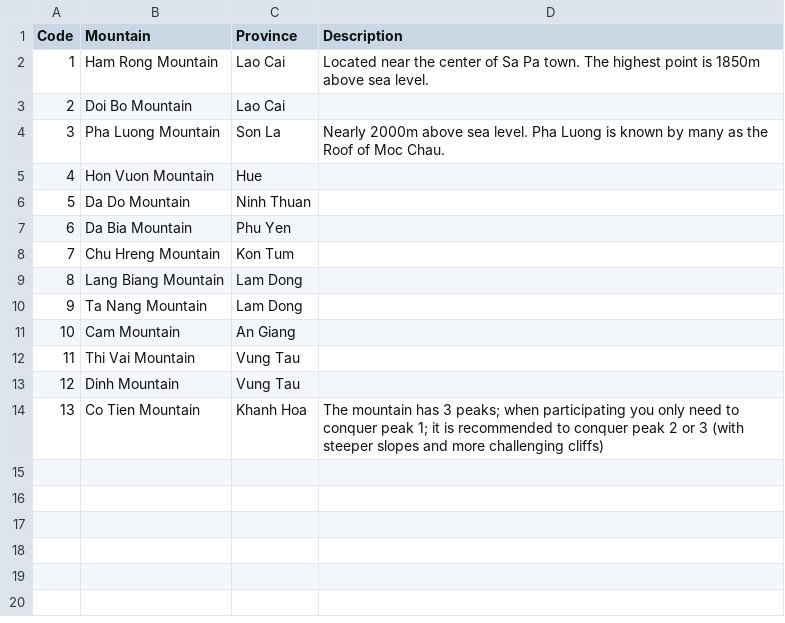
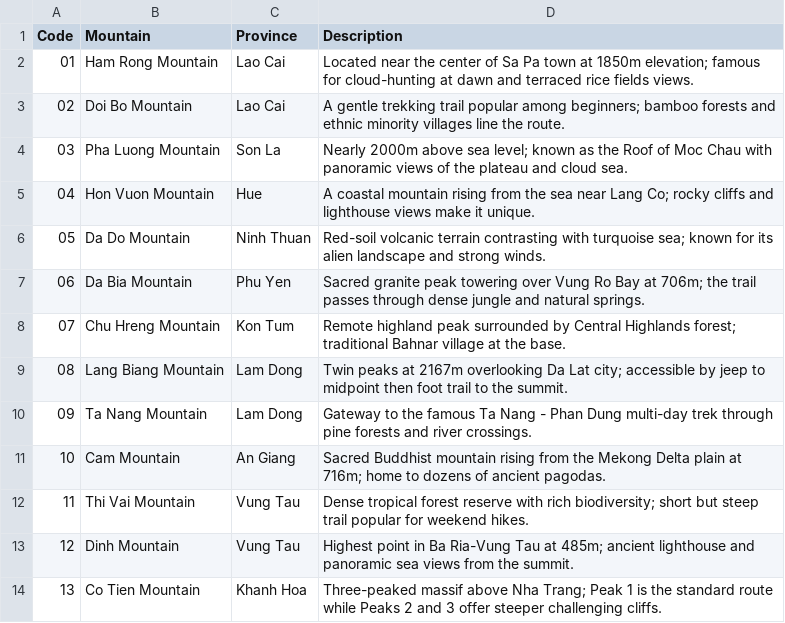
Before and after one commit to Dev-akabk/MountainHiking, a CSV file: data/MountainList.csv, drawn as a sheet.

Commit message:
Update mountain descriptions in MountainList.csv and adjust file paths in MountainManager and StudentManager; add registrations.dat for student data

```diff
--- a/data/MountainList.csv
+++ b/data/MountainList.csv
@@ -1,14 +1,14 @@
 Code, Mountain, Province, Description
-1, Ham Rong Mountain, Lao Cai, Located near the center of Sa Pa town. The highest point is 1850m above sea level.
-2, Doi Bo Mountain, Lao Cai,
-3, Pha Luong Mountain, Son La, Nearly 2000m above sea level. Pha Luong is known by many as the Roof of Moc Chau.
-4, Hon Vuon Mountain, Hue,
-5, Da Do Mountain, Ninh Thuan,
-6, Da Bia Mountain, Phu Yen,
-7, Chu Hreng Mountain, Kon Tum,
-8, Lang Biang Mountain, Lam Dong,
-9, Ta Nang Mountain, Lam Dong,
-10, Cam Mountain, An Giang,
-11, Thi Vai Mountain, Vung Tau,
-12, Dinh Mountain, Vung Tau,
-13, Co Tien Mountain, Khanh Hoa,  The mountain has 3 peaks; when participating you only need to conquer peak 1; it is recommended to conquer peak 2 or 3 (with steeper slopes and more challenging cliffs)
+01, Ham Rong Mountain, Lao Cai, Located near the center of Sa Pa town at 1850m elevation; famous for cloud-hunting at dawn and terraced rice fields views.
+02, Doi Bo Mountain, Lao Cai, A gentle trekking trail popular among beginners; bamboo forests and ethnic minority villages line the route.
+03, Pha Luong Mountain, Son La, Nearly 2000m above sea level; known as the Roof of Moc Chau with panoramic views of the plateau and cloud sea.
+04, Hon Vuon Mountain, Hue, A coastal mountain rising from the sea near Lang Co; rocky cliffs and lighthouse views make it unique.
+05, Da Do Mountain, Ninh Thuan, Red-soil volcanic terrain contrasting with turquoise sea; known for its alien landscape and strong winds.
+06, Da Bia Mountain, Phu Yen, Sacred granite peak towering over Vung Ro Bay at 706m; the trail passes through dense jungle and natural springs.
+07, Chu Hreng Mountain, Kon Tum, Remote highland peak surrounded by Central Highlands forest; traditional Bahnar village at the base.
+08, Lang Biang Mountain, Lam Dong, Twin peaks at 2167m overlooking Da Lat city; accessible by jeep to midpoint then foot trail to the summit.
+09, Ta Nang Mountain, Lam Dong, Gateway to the famous Ta Nang - Phan Dung multi-day trek through pine forests and river crossings.
+10, Cam Mountain, An Giang, Sacred Buddhist mountain rising from the Mekong Delta plain at 716m; home to dozens of ancient pagodas.
+11, Thi Vai Mountain, Vung Tau, Dense tropical forest reserve with rich biodiversity; short but steep trail popular for weekend hikes.
+12, Dinh Mountain, Vung Tau, Highest point in Ba Ria-Vung Tau at 485m; ancient lighthouse and panoramic sea views from the summit.
+13, Co Tien Mountain, Khanh Hoa, Three-peaked massif above Nha Trang; Peak 1 is the standard route while Peaks 2 and 3 offer steeper challenging cliffs.
```
Also changed, not shown: src/data/MountainList.csv, 6 other files.
